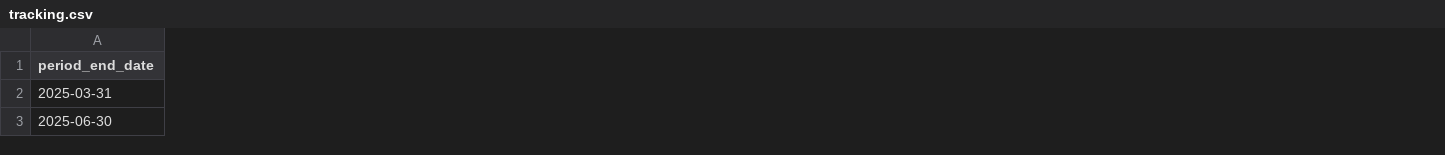
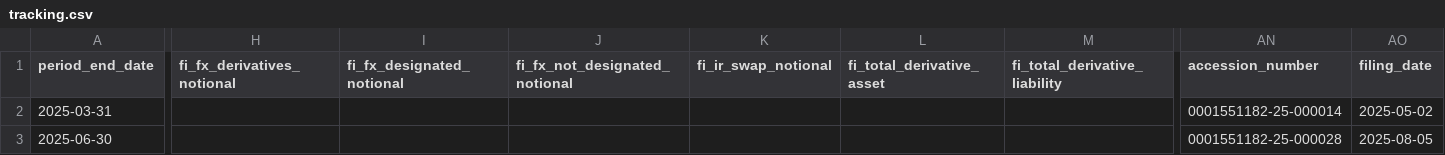
Before and after one commit to lukasbecker36-dot/sec-derivatives-, a CSV file: output/etn/tracking.csv, drawn as a sheet; only a part is shown, gaps mark what is left out; the diff covers the shown part only; the diff names each change by its address in the sheet, - before the commit and + after, or states it on an @@ line.

```diff
--- a/output/etn/tracking.csv
+++ b/output/etn/tracking.csv
+column H (fi_fx_derivatives_notional), empty
+column I (fi_fx_designated_notional), empty
+column J (fi_fx_not_designated_notional), empty
+column K (fi_ir_swap_notional), empty
+column L (fi_total_derivative_asset), empty
+column M (fi_total_derivative_liability), empty
+column AN (accession_number), rows 2-3: 0001551182-25-000014 | 0001551182-25-000028
+column AO (filing_date), rows 2-3: 2025-05-02 | 2025-08-05
```
Also changed, not shown: 2 added columns and 45 edited cells elsewhere in this file, backfill/state.csv, output/foxa/tracking.csv, 13 other files.
